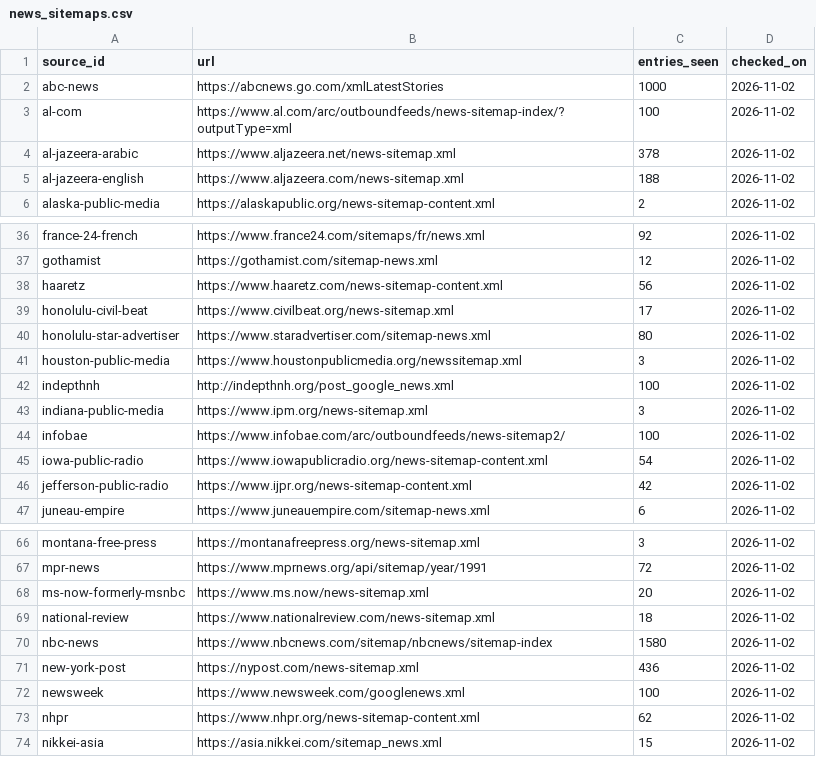
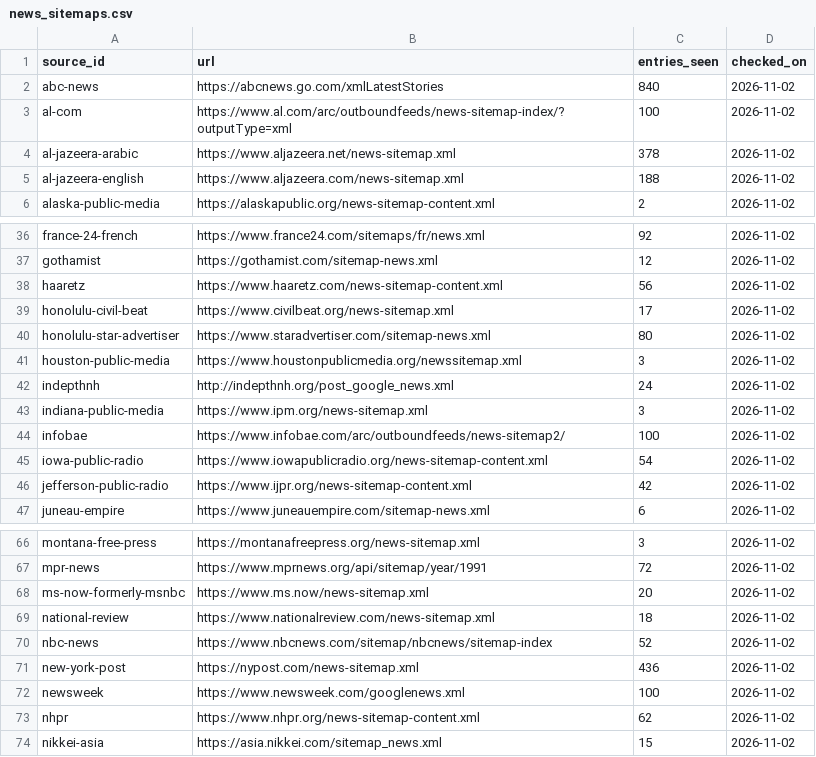
Before and after one commit to dchud/electionnight, a CSV file: config/news_sitemaps.csv, drawn as a sheet; only a part is shown, gaps mark what is left out; the diff covers the shown part only.

Commit message:
fix: list only news sitemaps with recent stories
MPR's listed sitemap was its archive for 1991, which can recover nothing
after a gap. The list now needs entries from the last week. The methods
text also describes catch-up as it now works.

Bead: bd-ffu.50

```diff
--- a/config/news_sitemaps.csv
+++ b/config/news_sitemaps.csv
@@ -1,3 +1,3 @@
 source_id,url,entries_seen,checked_on
-abc-news,https://abcnews.go.com/xmlLatestStories,1000,2026-11-02
+abc-news,https://abcnews.go.com/xmlLatestStories,840,2026-11-02
 al-com,https://www.al.com/arc/outboundfeeds/news-sitemap-index/?outputType=xml,100,2026-11-02
@@ -41,3 +41,3 @@ honolulu-star-advertiser,https://www.staradvertiser.com/sitemap-news.xml,80,2026
 houston-public-media,https://www.houstonpublicmedia.org/newssitemap.xml,3,2026-11-02
-indepthnh,http://indepthnh.org/post_google_news.xml,100,2026-11-02
+indepthnh,http://indepthnh.org/post_google_news.xml,24,2026-11-02
 indiana-public-media,https://www.ipm.org/news-sitemap.xml,3,2026-11-02
@@ -69,3 +69,3 @@ ms-now-formerly-msnbc,https://www.ms.now/news-sitemap.xml,20,2026-11-02
 national-review,https://www.nationalreview.com/news-sitemap.xml,18,2026-11-02
-nbc-news,https://www.nbcnews.com/sitemap/nbcnews/sitemap-index,1580,2026-11-02
+nbc-news,https://www.nbcnews.com/sitemap/nbcnews/sitemap-index,52,2026-11-02
 new-york-post,https://nypost.com/news-sitemap.xml,436,2026-11-02
```
Also changed, not shown: 1 added row, 1 removed row and 5 edited cells elsewhere in this file, 2 other files.
